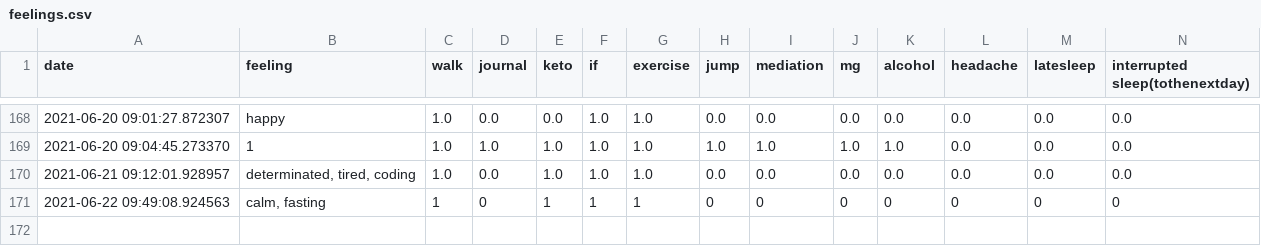
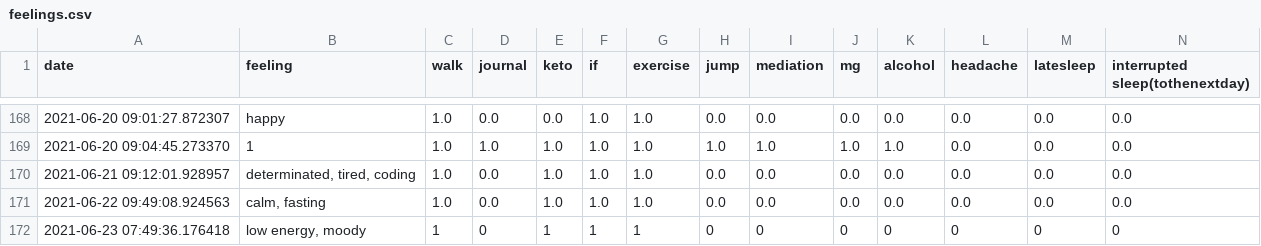
Before and after one commit to Amarilda/KPI, a CSV file: feelings.csv, drawn as a sheet; only a part is shown, gaps mark what is left out.

Commit message:
Update feelings.csv

```diff
--- a/feelings.csv
+++ b/feelings.csv
@@ -170,2 +170,3 @@ date,feeling,walk,journal,keto,if,exercise,jump,mediation,mg,alcohol,headache,la
 2021-06-21 09:12:01.928957,"determinated, tired, coding",1.0,0.0,1.0,1.0,1.0,0.0,0.0,0.0,0.0,0.0,0.0,0.0
-2021-06-22 09:49:08.924563,"calm, fasting",1,0,1,1,1,0,0,0,0,0,0,0
+2021-06-22 09:49:08.924563,"calm, fasting",1.0,0.0,1.0,1.0,1.0,0.0,0.0,0.0,0.0,0.0,0.0,0.0
+2021-06-23 07:49:36.176418,"low energy, moody",1,0,1,1,1,0,0,0,0,0,0,0
```
